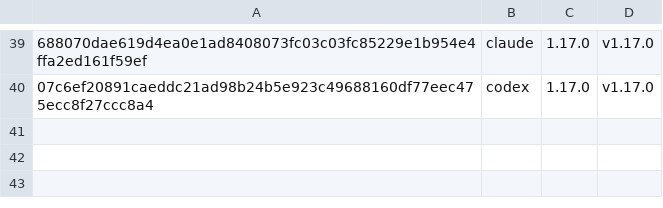
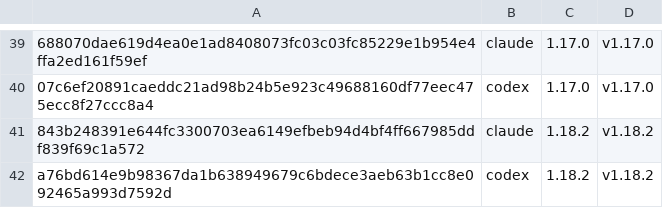
Before and after one commit to ferterahadi/todo-list, a TSV file: skills/todo-style/pack-versions.tsv, drawn as a sheet; only a part is shown, gaps mark what is left out; the diff names each change by its address in the sheet, - before the commit and + after, or states it on an @@ line.

Commit message:
Release 1.18.2: clarify first run and tighten response guidance (#37)
Explain how to review the Codex bootstrap hook and start a session that
creates the example hub. Help the optional response packs keep routine
answers short, lead decisions with the decisive tradeoff, and leave
straightforward sequences in the reply.

Align both plugin manifests, the changelog, and the response-pack hashes
with the patch release.

Co-authored-by: todo-list contributors <noreply@example.com>

```diff
--- a/skills/todo-style/pack-versions.tsv
+++ b/skills/todo-style/pack-versions.tsv
+row 41: 843b248391e644fc3300703ea6149efbeb94d4bf4ff667985ddf839f69c1a572 | claude | 1.18.2 | v1.18.2
+row 42: a76bd614e9b98367da1b638949679c6bdece3aeb63b1cc8e092465a993d7592d | codex | 1.18.2 | v1.18.2
```
Also changed, not shown: 7 other files.
